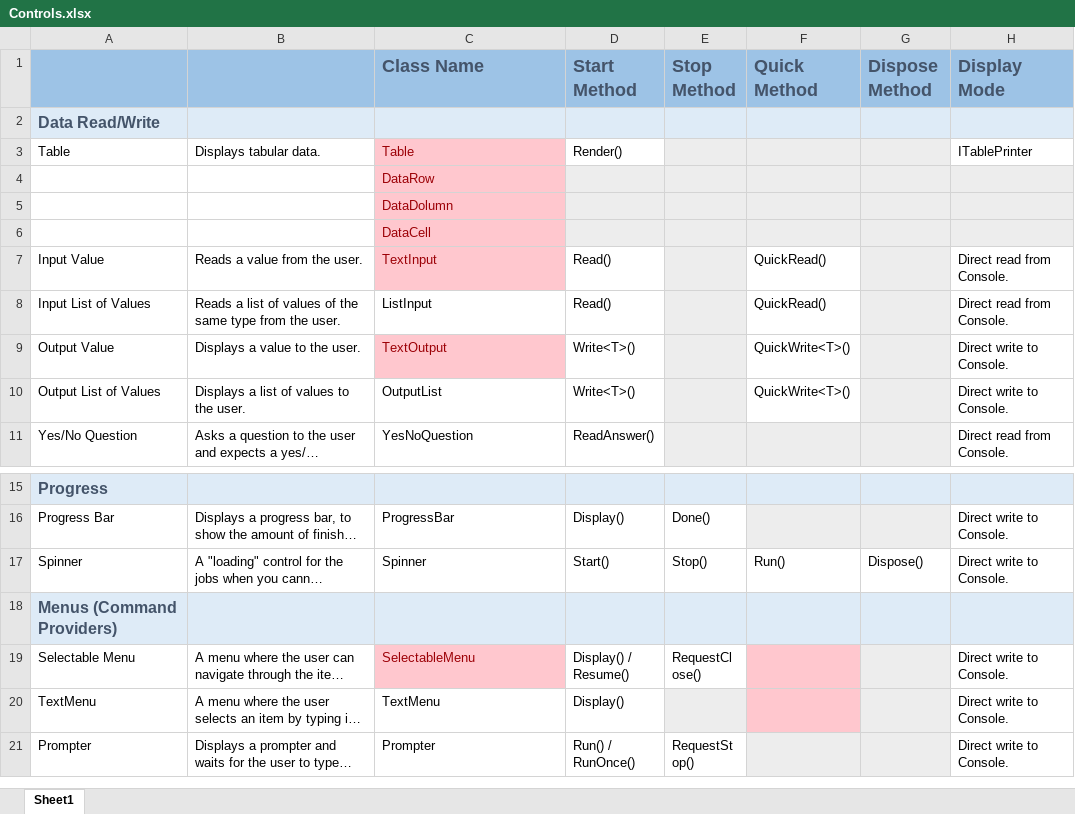
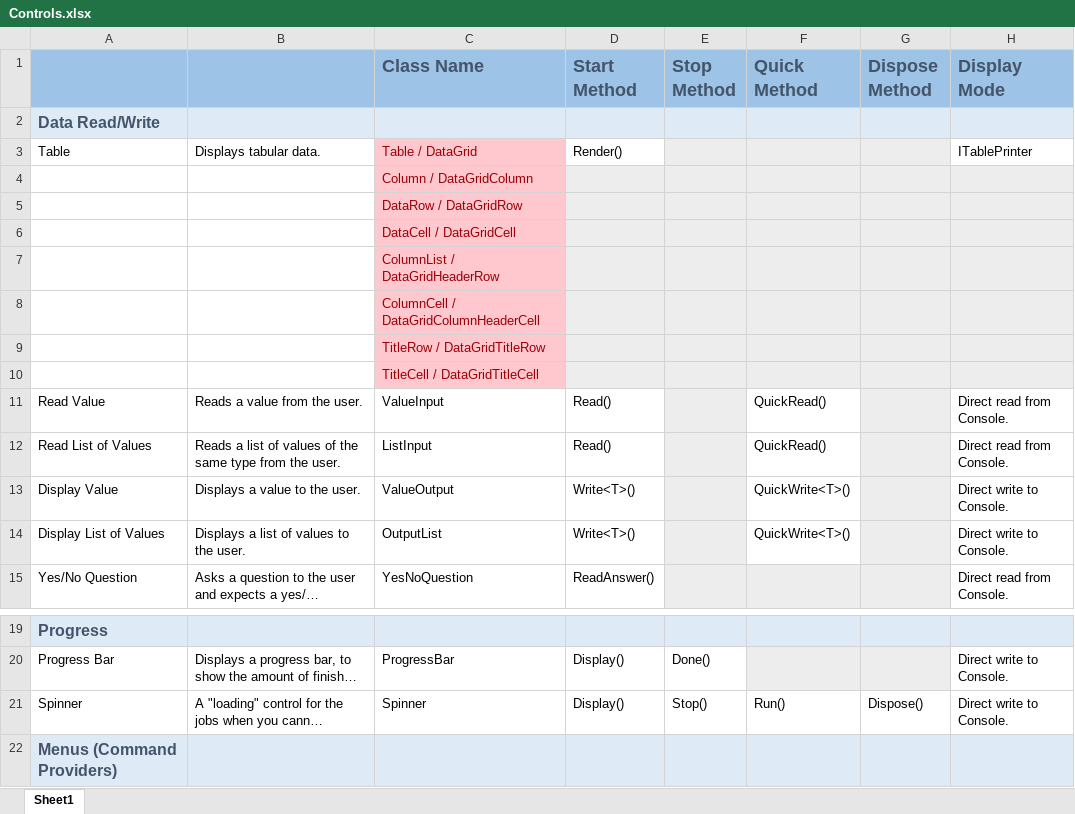
Before and after one commit to lastunicorn/ConsoleTools, an Excel workbook: doc/Controls.xlsx, sheet Sheet1, drawn as a sheet; only a part is shown, gaps mark what is left out; the shorter side is filled out with more unchanged rows; long unchanged cells end in …; values as stored, in another font and other column widths than the file's, no borders; addresses are those after the commit; the diff names each change by its address in the sheet, - before the commit and + after, or states it on an @@ line.

Commit message:
added the DataGridX class to calculate dimensions.

```diff
--- a/doc/Controls.xlsx (sheet Sheet1)
+++ b/doc/Controls.xlsx (sheet Sheet1)
-C3 (Class Name): Table
+C3 (Class Name): Table / DataGrid
-C4 (Class Name): DataRow
+C4 (Class Name): Column / DataGridColumn
-C5 (Class Name): DataDolumn
+C5 (Class Name): DataRow / DataGridRow
-C6 (Class Name): DataCell
+C6 (Class Name): DataCell / DataGridCell
+row 7:  |  | ColumnList / DataGridHeaderRow
+row 8:  |  | ColumnCell / DataGridColumnHeaderCell
+row 9:  |  | TitleRow / DataGridTitleRow
+row 10:  |  | TitleCell / DataGridTitleCell
-A11: Input Value
+A11: Read Value
-C11 (Class Name): TextInput
+C11 (Class Name): ValueInput
@@ C11 fill: #FFC7CE → none, text colour: #9C0006 → black @@
-A12: Input List of Values
+A12: Read List of Values
-A13: Output Value
+A13: Display Value
-C13 (Class Name): TextOutput
+C13 (Class Name): ValueOutput
@@ C13 fill: #FFC7CE → none, text colour: #9C0006 → black @@
-A14: Output List of Values
+A14: Display List of Values
-D21 (Start Method): Start()
+D21 (Start Method): Display()
```
Also changed, not shown: 7 other files.
